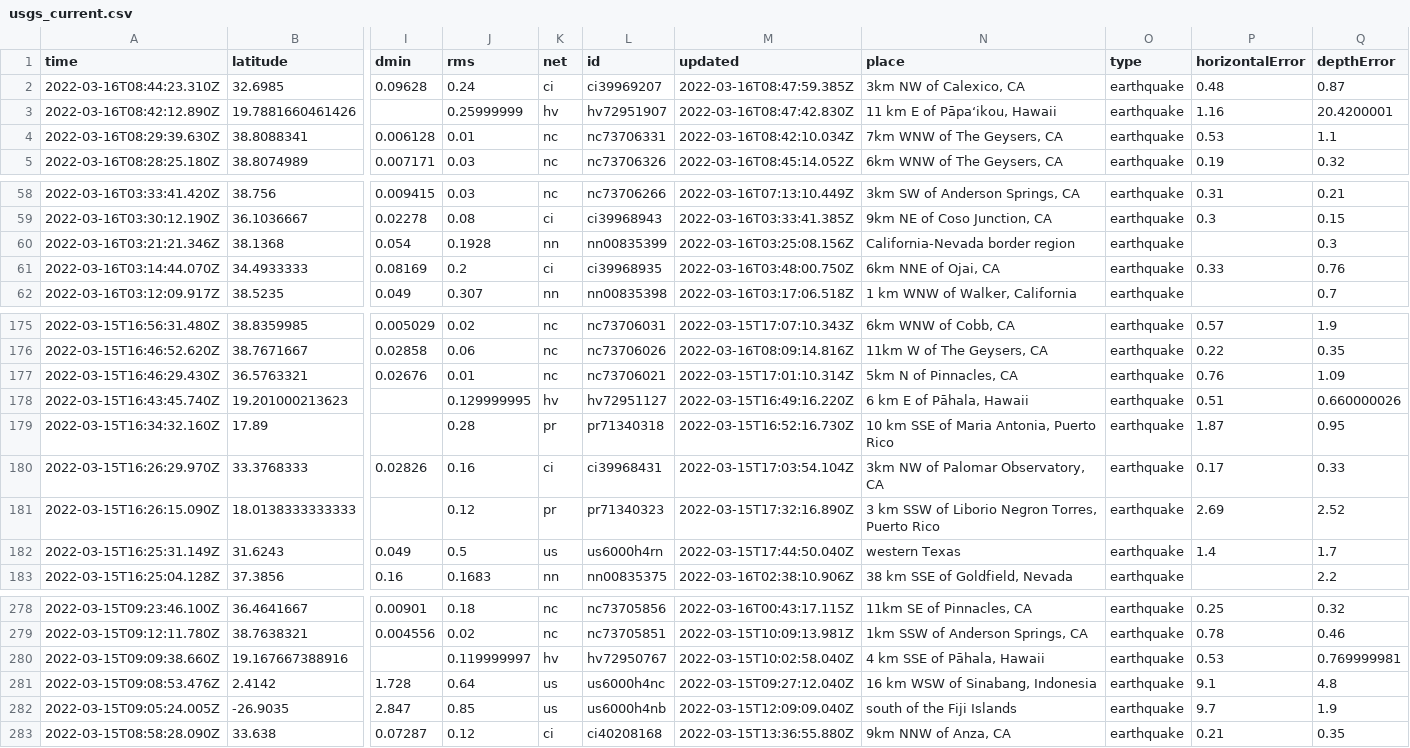
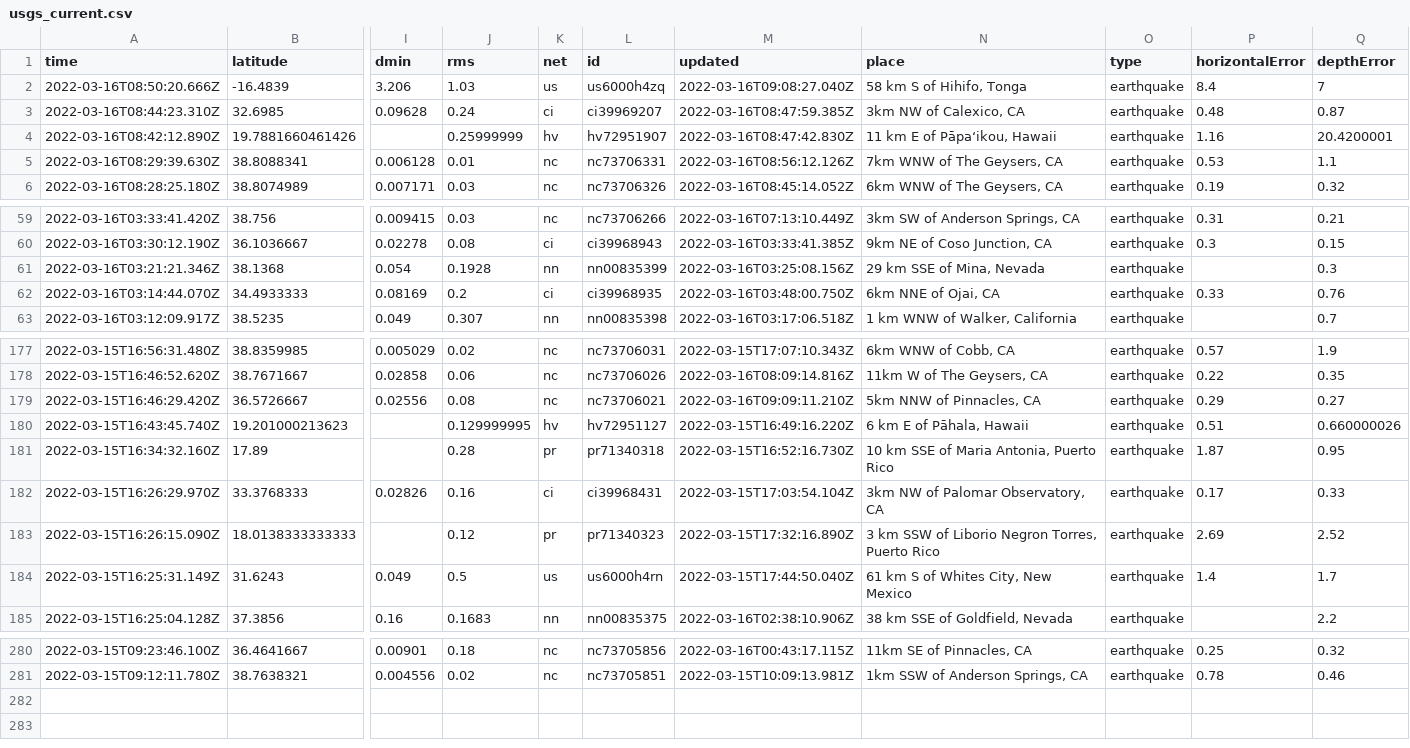
Before and after one commit to DevonMilley/dbk-calendar-actions, a CSV file: usgs_current.csv, drawn as a sheet; only a part is shown, gaps mark what is left out; removed rows and columns are numbered as before the commit, all else as after; rows hold the shown columns only; the diff covers the shown part only; the diff names each change by its address in the sheet, - before the commit and + after, or states it on an @@ line.

```diff
--- a/usgs_current.csv
+++ b/usgs_current.csv
+row 2: 2022-03-16T08:50:20.666Z | -16.4839 | 3.206 | 1.03 | us | us6000h4zq | 2022-03-16T09:08:27.040Z | 58 km S of Hihifo, Tonga | earthquake | 8.4 | 7
-M5 (updated): 2022-03-16T08:42:10.034Z
+M5 (updated): 2022-03-16T08:56:12.126Z
-N61 (place): California-Nevada border region
+N61 (place): 29 km SSE of Mina, Nevada
-row 177: 2022-03-15T16:46:29.430Z | 36.5763321 | 0.02676 | 0.01 | nc | nc73706021 | 2022-03-15T17:01:10.314Z | 5km N of Pinnacles, CA | earthquake | 0.76 | 1.09
+row 179: 2022-03-15T16:46:29.420Z | 36.5726667 | 0.02556 | 0.08 | nc | nc73706021 | 2022-03-16T09:09:11.210Z | 5km NNW of Pinnacles, CA | earthquake | 0.29 | 0.27
-N184 (place): western Texas
+N184 (place): 61 km S of Whites City, New Mexico
-row 280: 2022-03-15T09:09:38.660Z | 19.167667388916 |  | 0.119999997 | hv | hv72950767 | 2022-03-15T10:02:58.040Z | 4 km SSE of Pāhala, Hawaii | earthquake | 0.53 | 0.769999981
-row 281: 2022-03-15T09:08:53.476Z | 2.4142 | 1.728 | 0.64 | us | us6000h4nc | 2022-03-15T09:27:12.040Z | 16 km WSW of Sinabang, Indonesia | earthquake | 9.1 | 4.8
-row 282: 2022-03-15T09:05:24.005Z | -26.9035 | 2.847 | 0.85 | us | us6000h4nb | 2022-03-15T12:09:09.040Z | south of the Fiji Islands | earthquake | 9.7 | 1.9
-row 283: 2022-03-15T08:58:28.090Z | 33.638 | 0.07287 | 0.12 | ci | ci40208168 | 2022-03-15T13:36:55.880Z | 9km NNW of Anza, CA | earthquake | 0.21 | 0.35
```
Also changed, not shown: 1 added row and 7 edited cells elsewhere in this file.
